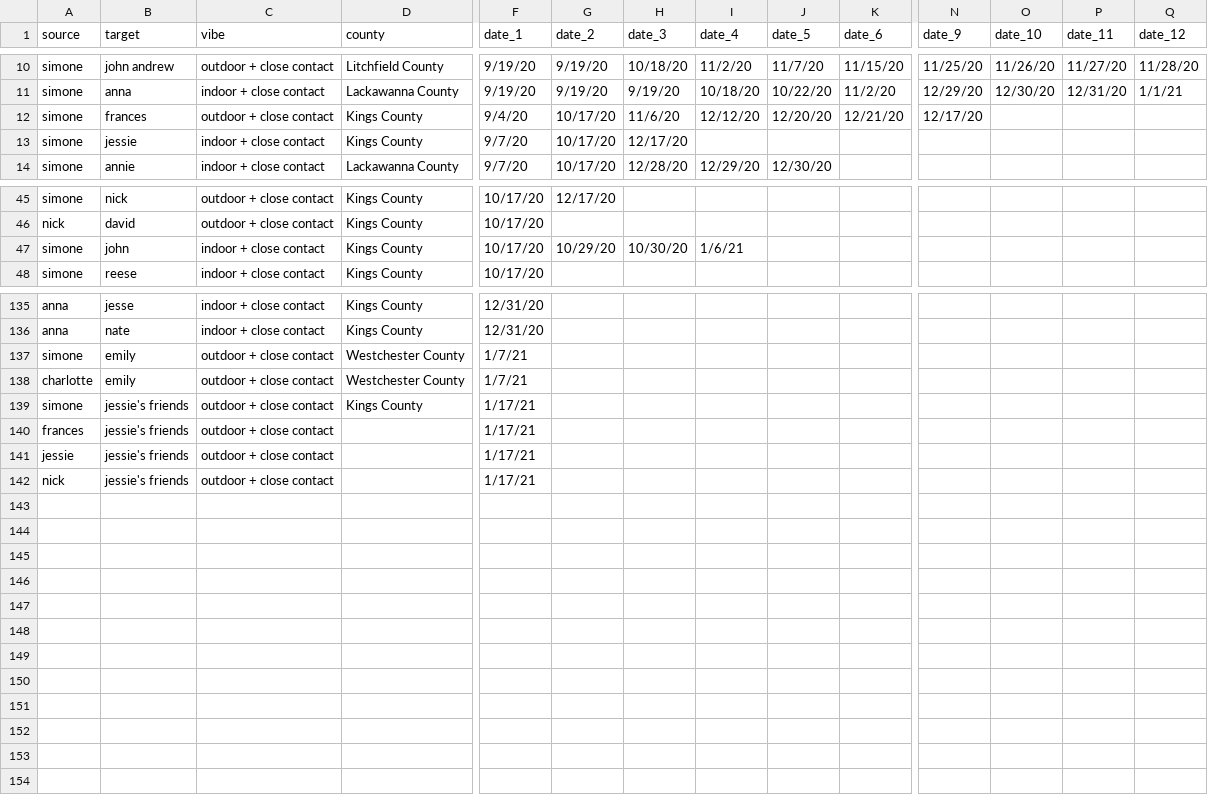
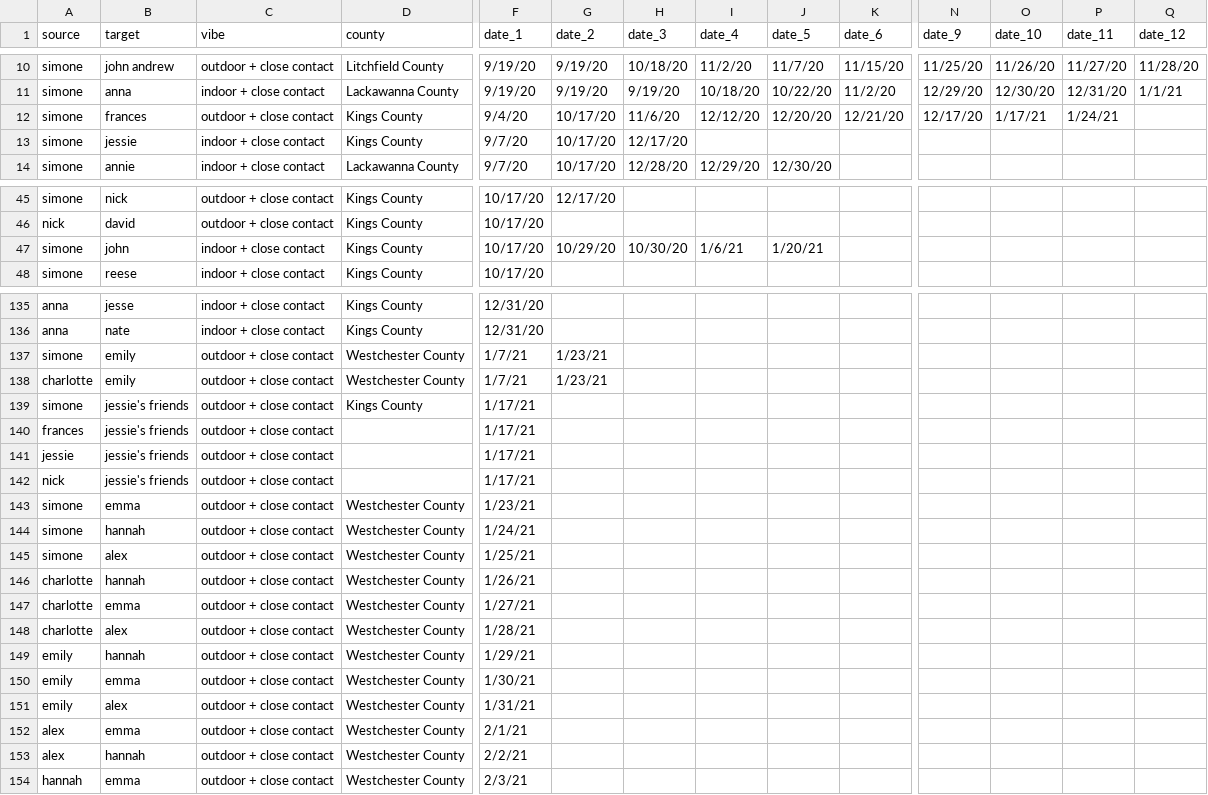
Before and after one commit to svannie678/my_personal_corona_tracker, a CSV file: data/calendar.csv, drawn as a sheet; only a part is shown, gaps mark what is left out; rows hold the shown columns only; the diff covers the shown part only; the diff names each change by its address in the sheet, - before the commit and + after, or states it on an @@ line.

```diff
--- a/data/calendar.csv
+++ b/data/calendar.csv
-O12 (date_10): (empty)
+O12 (date_10): 1/17/21
-P12 (date_11): (empty)
+P12 (date_11): 1/24/21
-J47 (date_5): (empty)
+J47 (date_5): 1/20/21
-G137:G138 (date_2): (empty)
+G137:G138 (date_2): 1/23/21
+row 143: simone | emma | outdoor + close contact | Westchester County | 1/23/21
+row 144: simone | hannah | outdoor + close contact | Westchester County | 1/24/21
+row 145: simone | alex | outdoor + close contact | Westchester County | 1/25/21
+row 146: charlotte | hannah | outdoor + close contact | Westchester County | 1/26/21
+row 147: charlotte | emma | outdoor + close contact | Westchester County | 1/27/21
+row 148: charlotte | alex | outdoor + close contact | Westchester County | 1/28/21
+row 149: emily | hannah | outdoor + close contact | Westchester County | 1/29/21
+row 150: emily | emma | outdoor + close contact | Westchester County | 1/30/21
+row 151: emily | alex | outdoor + close contact | Westchester County | 1/31/21
+row 152: alex | emma | outdoor + close contact | Westchester County | 2/1/21
+row 153: alex | hannah | outdoor + close contact | Westchester County | 2/2/21
+row 154: hannah | emma | outdoor + close contact | Westchester County | 2/3/21
```
Also changed, not shown: 1 edited cell elsewhere in this file, 2 other files.
